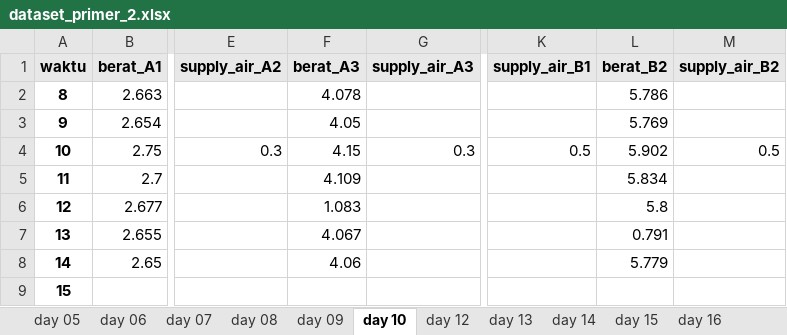
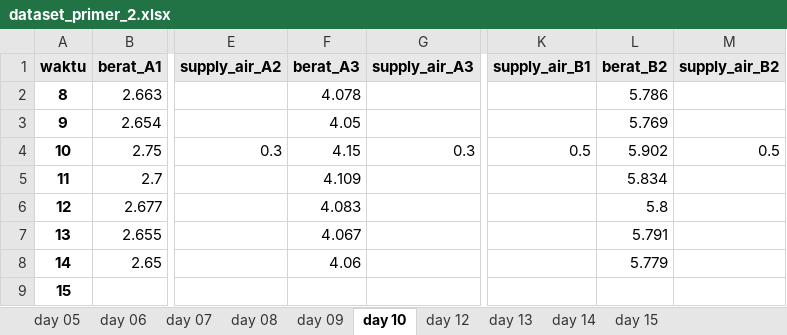
Before and after one commit to rafiachmadfr/Evapotranspiration-Analysis, an Excel workbook: data/dataset_primer_2.xlsx, sheet day 10, drawn as a sheet; only a part is shown, gaps mark what is left out; values as stored, in another font and other column widths than the file's, no borders; the diff names each change by its address in the sheet, - before the commit and + after, or states it on an @@ line.

```diff
--- a/data/dataset_primer_2.xlsx (sheet day 10)
+++ b/data/dataset_primer_2.xlsx (sheet day 10)
-sheet tab: day 16
-F6 (berat_A3): 1.083
+F6 (berat_A3): 4.083
-L7 (berat_B2): 0.791
+L7 (berat_B2): 5.791
```
Also changed, not shown: sheet day 09, sheet day 07, sheet day 05, sheet day 12, sheet day 14, sheet day 15, 1 more sheet, other sheet tabs, data/dataset_sekunder_2.xlsx, 10 other files.
